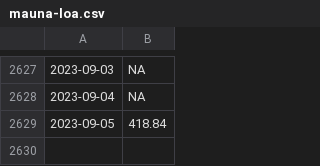
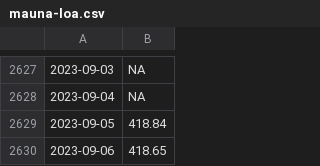
Before and after one commit to wdenton/noa2co2, a CSV file: mauna-loa.csv, drawn as a sheet; only a part is shown, gaps mark what is left out.

```diff
--- a/mauna-loa.csv
+++ b/mauna-loa.csv
@@ -2629 +2629,2 @@
 2023-09-05,418.84
+2023-09-06,418.65
```
Also changed, not shown: 1 other file.
